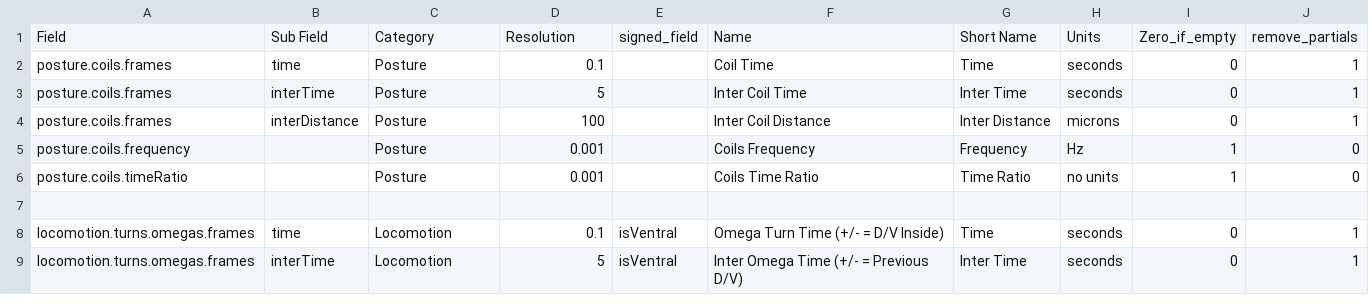
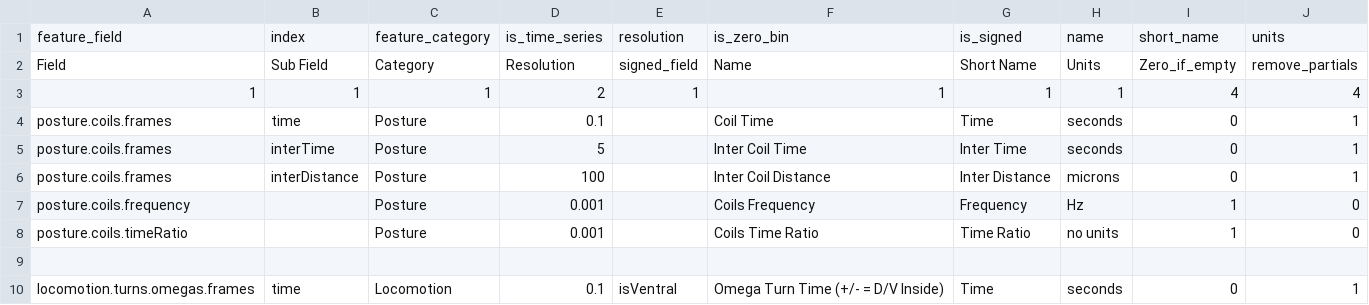
Before and after one commit to openworm/open-worm-analysis-toolbox, a CSV file: movement_validation/statistics/feature_metadata/event_features.csv, drawn as a sheet; only a part is shown; the shorter side is filled out with more unchanged rows.

```diff
--- a/movement_validation/statistics/feature_metadata/event_features.csv
+++ b/movement_validation/statistics/feature_metadata/event_features.csv
@@ -1,2 +1,4 @@
+feature_field,index,feature_category,is_time_series,resolution,is_zero_bin,is_signed,name,short_name,units
 Field,Sub Field,Category,Resolution,signed_field,Name,Short Name,Units,Zero_if_empty,remove_partials
+1,1,1,2,1,1,1,1,4,4
 posture.coils.frames,time,Posture,0.1,,Coil Time,Time,seconds,0,1
```
Also changed, not shown: movement_validation/statistics/feature_metadata/movement_features.csv, movement_validation/statistics/feature_metadata/simple_features.csv, 1 other file.
